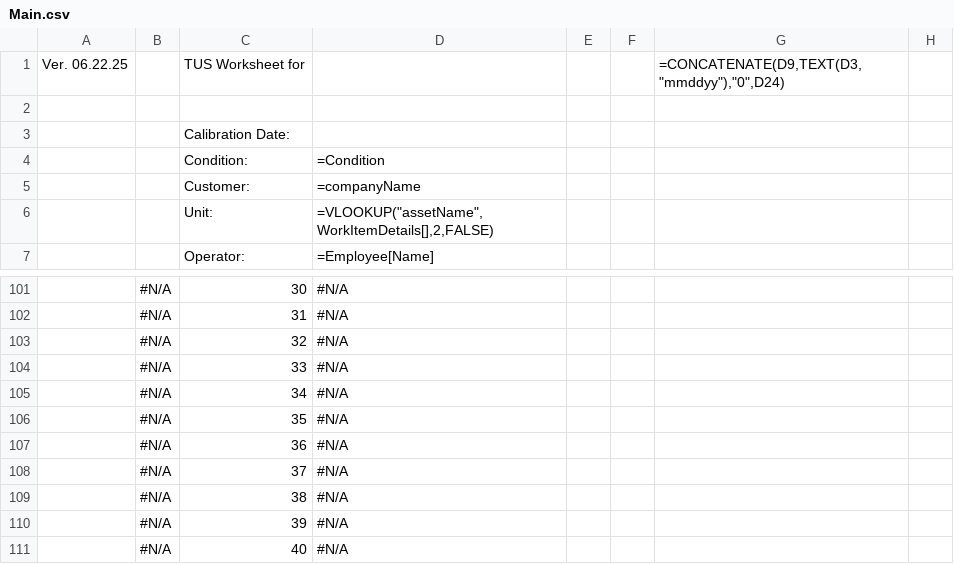
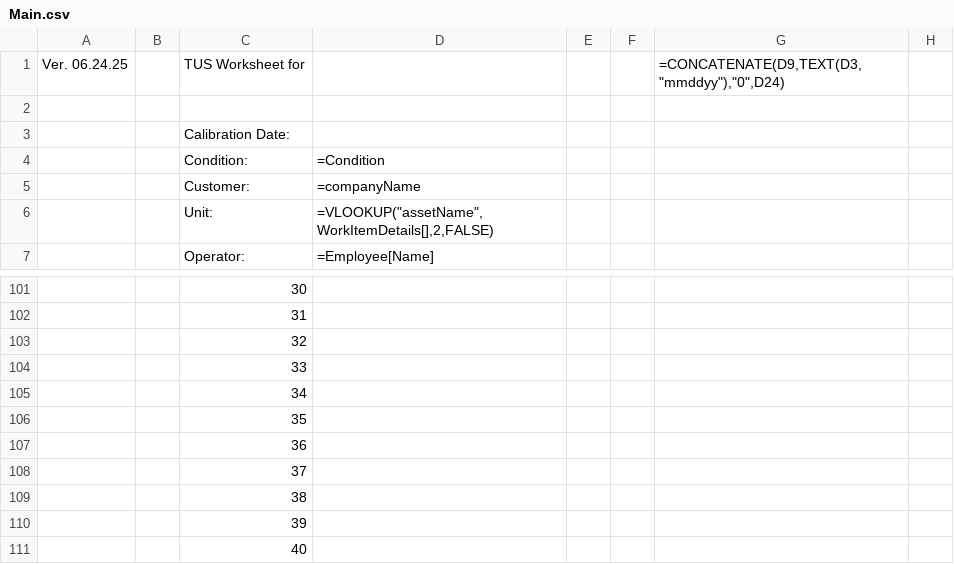
Before and after one commit to Johnson-Gage-Inspection-Inc/xl-TUS, a CSV file: exploded/00 TUS cert/sheets/Main.csv, drawn as a sheet; only a part is shown, gaps mark what is left out; the diff covers the shown part only; the diff names each change by its address in the sheet, - before the commit and + after, or states it on an @@ line.

```diff
--- a/exploded/00 TUS cert/sheets/Main.csv
+++ b/exploded/00 TUS cert/sheets/Main.csv
-A1: Ver. 06.22.25
+A1: Ver. 06.24.25
-B101:B111: #N/A
+B101:B111: (empty)
-D101:D111: #N/A
+D101:D111: (empty)
```
Also changed, not shown: 54 edited cells elsewhere in this file, exploded/00 TUS cert/sheets/Standards_Import.csv, exploded/00 TUS cert/sheets/TUS_Worksheet.csv, 1 other file.
